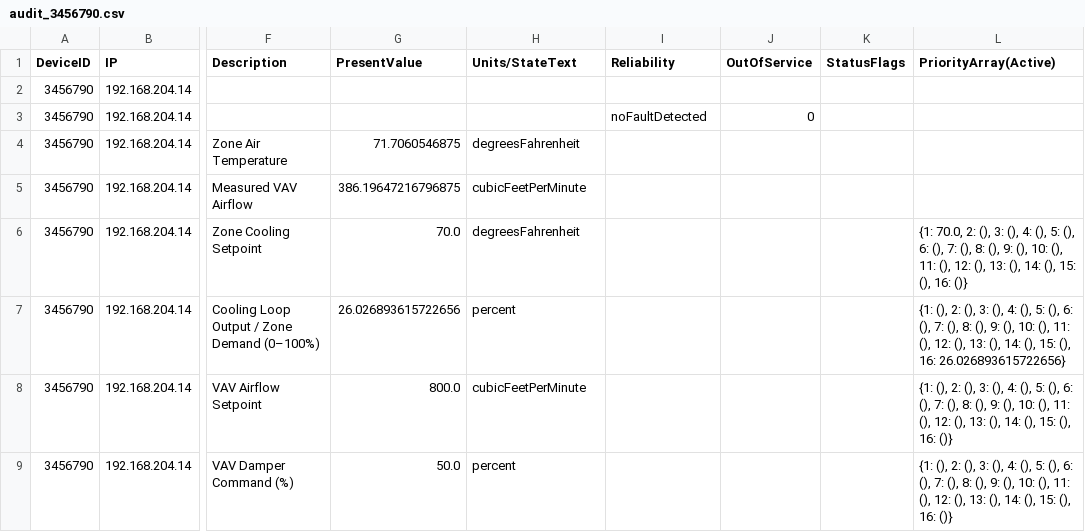
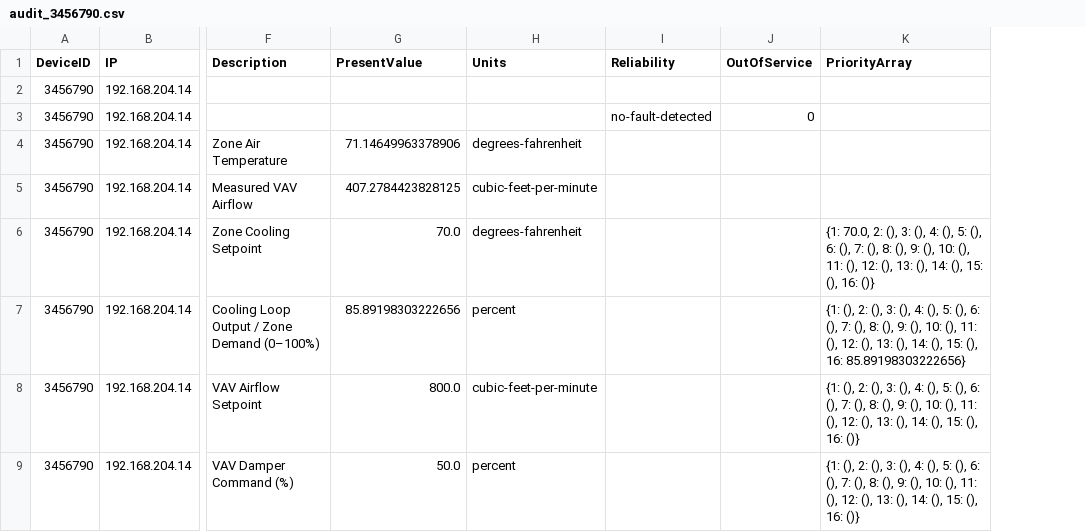
Before and after one commit to JoelBender/BACpypes3, a CSV file: samples/bacnet_to_223P/autoscan_csv/audit_3456790.csv, drawn as a sheet; only a part is shown, gaps mark what is left out; removed rows and columns are numbered as before the commit, all else as after; the diff names each change by its address in the sheet, - before the commit and + after, or states it on an @@ line.

```diff
--- a/samples/bacnet_to_223P/autoscan_csv/audit_3456790.csv
+++ b/samples/bacnet_to_223P/autoscan_csv/audit_3456790.csv
-column K (StatusFlags), empty
-H1: Units/StateText
+H1: Units
-K1: PriorityArray(Active)
+K1: PriorityArray
-I3 (Reliability): noFaultDetected
+I3 (Reliability): no-fault-detected
-G4 (PresentValue): 71.7060546875
+G4 (PresentValue): 71.14649963378906
-H4 (Units): degreesFahrenheit
+H4 (Units): degrees-fahrenheit
-G5 (PresentValue): 386.19647216796875
+G5 (PresentValue): 407.2784423828125
-H5 (Units): cubicFeetPerMinute
+H5 (Units): cubic-feet-per-minute
-H6 (Units): degreesFahrenheit
+H6 (Units): degrees-fahrenheit
-G7 (PresentValue): 26.026893615722656
+G7 (PresentValue): 85.89198303222656
-K7 (PriorityArray): …(), 16: 26.026893615722656}
+K7 (PriorityArray): …(), 16: 85.89198303222656}
-H8 (Units): cubicFeetPerMinute
+H8 (Units): cubic-feet-per-minute
```
Also changed, not shown: samples/bacnet_to_223P/autoscan_csv/audit_3456789.csv, 2 other files.
